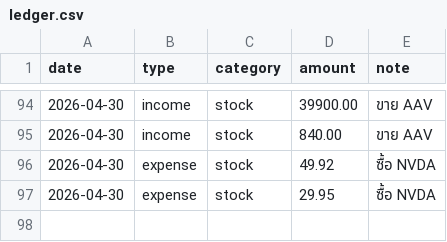
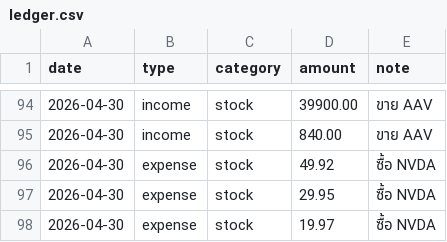
Before and after one commit to BenLaderan/ben-finances-, a CSV file: finances/ledger.csv, drawn as a sheet; only a part is shown, gaps mark what is left out; the diff names each change by its address in the sheet, - before the commit and + after, or states it on an @@ line.

Commit message:
ledger: ซื้อ NVDA

```diff
--- a/finances/ledger.csv
+++ b/finances/ledger.csv
+row 98: 2026-04-30 | expense | stock | 19.97 | ซื้อ NVDA
```
